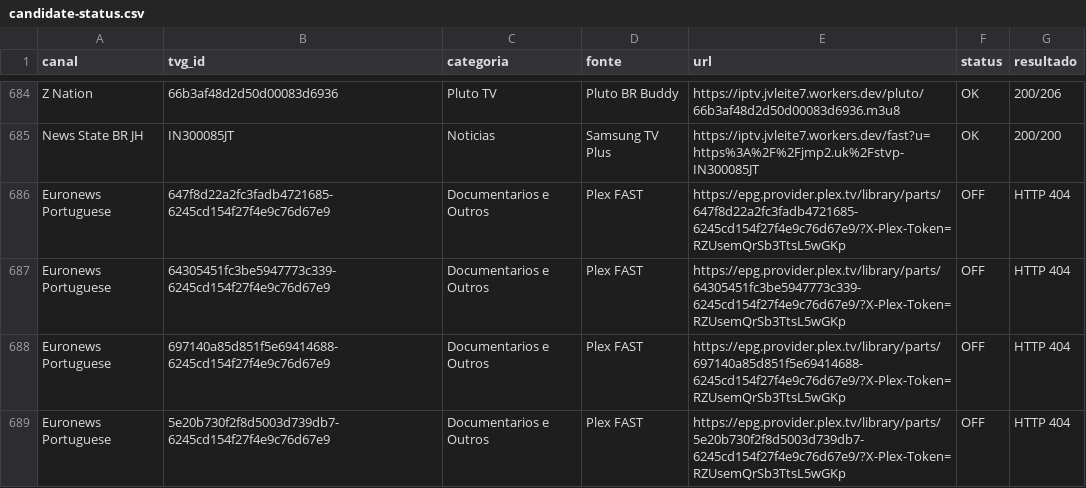
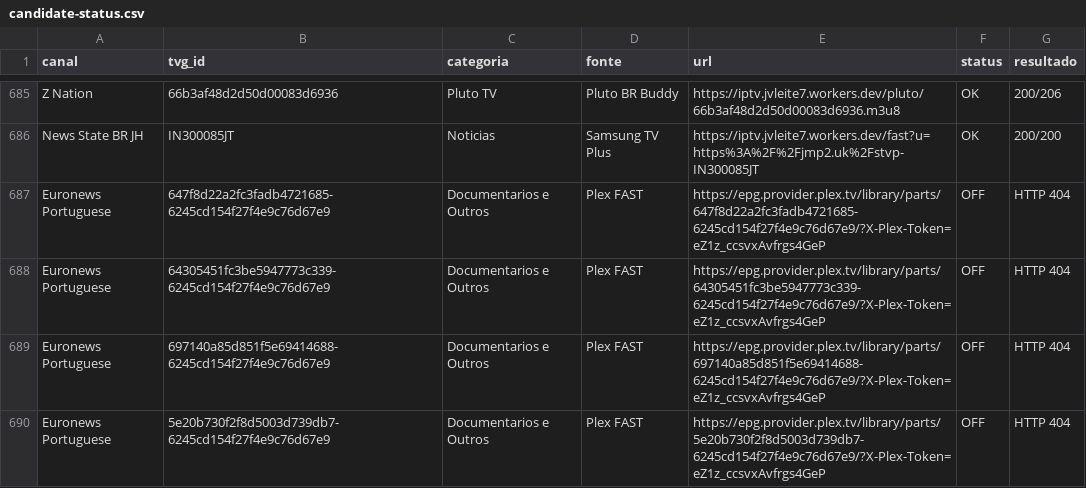
Before and after one commit to feijaum/iptv, a CSV file: candidate-status.csv, drawn as a sheet; only a part is shown, gaps mark what is left out; the diff covers the shown part only.

```diff
--- a/candidate-status.csv
+++ b/candidate-status.csv
@@ -685,5 +686,5 @@ Z Nation,66b3af48d2d50d00083d6936,Pluto TV,Pluto BR Buddy,https://iptv.jvleite7.
 News State BR JH,IN300085JT,Noticias,Samsung TV Plus,https://iptv.jvleite7.workers.dev/fast?u=https%3A%2F%2Fjmp2.uk%2Fstvp-IN300085JT,OK,200/200
-Euronews Portuguese,647f8d22a2fc3fadb4721685-6245cd154f27f4e9c76d67e9,Documentarios e Outros,Plex FAST,https://epg.provider.plex.tv/library/parts/647f8d22a2fc3fadb4721685-6245cd154f27f4e9c76d67e9/?X-Plex-Token=RZUsemQrSb3TtsL5wGKp,OFF,HTTP 404
-Euronews Portuguese,64305451fc3be5947773c339-6245cd154f27f4e9c76d67e9,Documentarios e Outros,Plex FAST,https://epg.provider.plex.tv/library/parts/64305451fc3be5947773c339-6245cd154f27f4e9c76d67e9/?X-Plex-Token=RZUsemQrSb3TtsL5wGKp,OFF,HTTP 404
-Euronews Portuguese,697140a85d851f5e69414688-6245cd154f27f4e9c76d67e9,Documentarios e Outros,Plex FAST,https://epg.provider.plex.tv/library/parts/697140a85d851f5e69414688-6245cd154f27f4e9c76d67e9/?X-Plex-Token=RZUsemQrSb3TtsL5wGKp,OFF,HTTP 404
-Euronews Portuguese,5e20b730f2f8d5003d739db7-6245cd154f27f4e9c76d67e9,Documentarios e Outros,Plex FAST,https://epg.provider.plex.tv/library/parts/5e20b730f2f8d5003d739db7-6245cd154f27f4e9c76d67e9/?X-Plex-Token=RZUsemQrSb3TtsL5wGKp,OFF,HTTP 404
+Euronews Portuguese,647f8d22a2fc3fadb4721685-6245cd154f27f4e9c76d67e9,Documentarios e Outros,Plex FAST,https://epg.provider.plex.tv/library/parts/647f8d22a2fc3fadb4721685-6245cd154f27f4e9c76d67e9/?X-Plex-Token=eZ1z_ccsvxAvfrgs4GeP,OFF,HTTP 404
+Euronews Portuguese,64305451fc3be5947773c339-6245cd154f27f4e9c76d67e9,Documentarios e Outros,Plex FAST,https://epg.provider.plex.tv/library/parts/64305451fc3be5947773c339-6245cd154f27f4e9c76d67e9/?X-Plex-Token=eZ1z_ccsvxAvfrgs4GeP,OFF,HTTP 404
+Euronews Portuguese,697140a85d851f5e69414688-6245cd154f27f4e9c76d67e9,Documentarios e Outros,Plex FAST,https://epg.provider.plex.tv/library/parts/697140a85d851f5e69414688-6245cd154f27f4e9c76d67e9/?X-Plex-Token=eZ1z_ccsvxAvfrgs4GeP,OFF,HTTP 404
+Euronews Portuguese,5e20b730f2f8d5003d739db7-6245cd154f27f4e9c76d67e9,Documentarios e Outros,Plex FAST,https://epg.provider.plex.tv/library/parts/5e20b730f2f8d5003d739db7-6245cd154f27f4e9c76d67e9/?X-Plex-Token=eZ1z_ccsvxAvfrgs4GeP,OFF,HTTP 404
```
Also changed, not shown: 1 added row and 129 edited cells elsewhere in this file, stream-status.csv, 3 other files.
